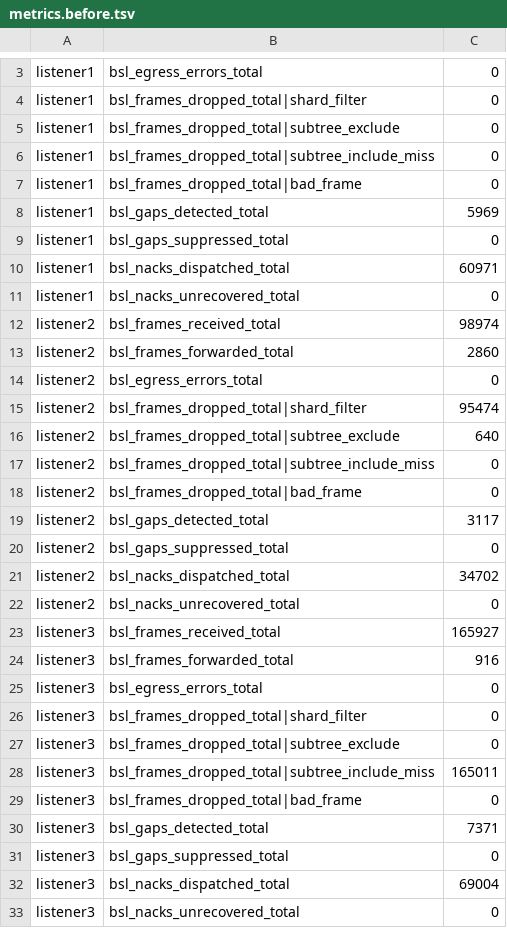
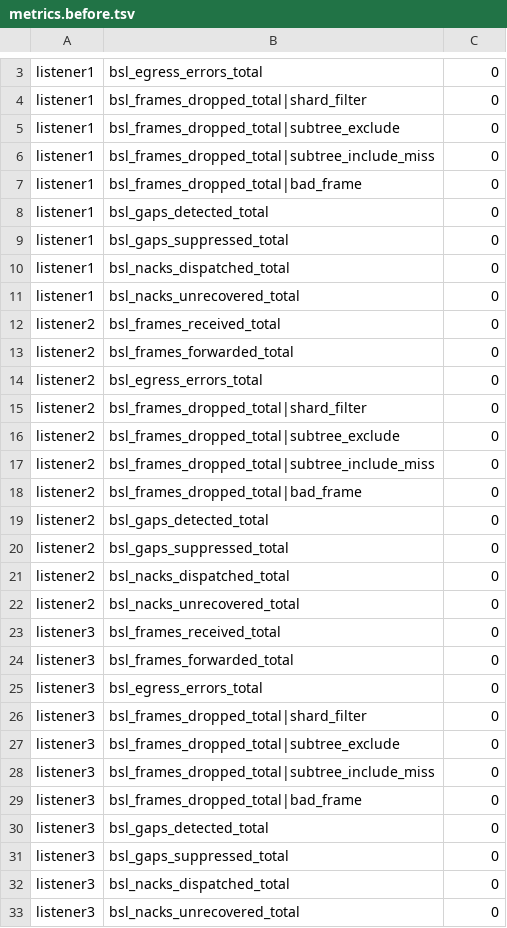
Before and after one commit to lightwebinc/bitcoin-multicast-test, a TSV file: scenarios/10-single-endpoint-ack/metrics.before.tsv, drawn as a sheet; only a part is shown, gaps mark what is left out; the diff covers the shown part only.

Commit message:
[Add] Scenario 10 and 99 test runs with reduced traffic and improved gap suppression

```diff
--- a/scenarios/10-single-endpoint-ack/metrics.before.tsv
+++ b/scenarios/10-single-endpoint-ack/metrics.before.tsv
@@ -7,19 +7,19 @@ listener1	bsl_frames_dropped_total|subtree_include_miss	0
 listener1	bsl_frames_dropped_total|bad_frame	0
-listener1	bsl_gaps_detected_total	5969
+listener1	bsl_gaps_detected_total	0
 listener1	bsl_gaps_suppressed_total	0
-listener1	bsl_nacks_dispatched_total	60971
+listener1	bsl_nacks_dispatched_total	0
 listener1	bsl_nacks_unrecovered_total	0
-listener2	bsl_frames_received_total	98974
-listener2	bsl_frames_forwarded_total	2860
+listener2	bsl_frames_received_total	0
+listener2	bsl_frames_forwarded_total	0
 listener2	bsl_egress_errors_total	0
-listener2	bsl_frames_dropped_total|shard_filter	95474
-listener2	bsl_frames_dropped_total|subtree_exclude	640
+listener2	bsl_frames_dropped_total|shard_filter	0
+listener2	bsl_frames_dropped_total|subtree_exclude	0
 listener2	bsl_frames_dropped_total|subtree_include_miss	0
 listener2	bsl_frames_dropped_total|bad_frame	0
-listener2	bsl_gaps_detected_total	3117
+listener2	bsl_gaps_detected_total	0
 listener2	bsl_gaps_suppressed_total	0
-listener2	bsl_nacks_dispatched_total	34702
+listener2	bsl_nacks_dispatched_total	0
 listener2	bsl_nacks_unrecovered_total	0
-listener3	bsl_frames_received_total	165927
-listener3	bsl_frames_forwarded_total	916
+listener3	bsl_frames_received_total	0
+listener3	bsl_frames_forwarded_total	0
 listener3	bsl_egress_errors_total	0
@@ -27,7 +27,7 @@ listener3	bsl_frames_dropped_total|shard_filter	0
 listener3	bsl_frames_dropped_total|subtree_exclude	0
-listener3	bsl_frames_dropped_total|subtree_include_miss	165011
+listener3	bsl_frames_dropped_total|subtree_include_miss	0
 listener3	bsl_frames_dropped_total|bad_frame	0
-listener3	bsl_gaps_detected_total	7371
+listener3	bsl_gaps_detected_total	0
 listener3	bsl_gaps_suppressed_total	0
-listener3	bsl_nacks_dispatched_total	69004
+listener3	bsl_nacks_dispatched_total	0
 listener3	bsl_nacks_unrecovered_total	0
```
Also changed, not shown: 2 edited cells elsewhere in this file, scenarios/10-single-endpoint-ack/metrics.after.tsv, scenarios/10-single-endpoint-ack/retry.after.tsv, 3 other files.
